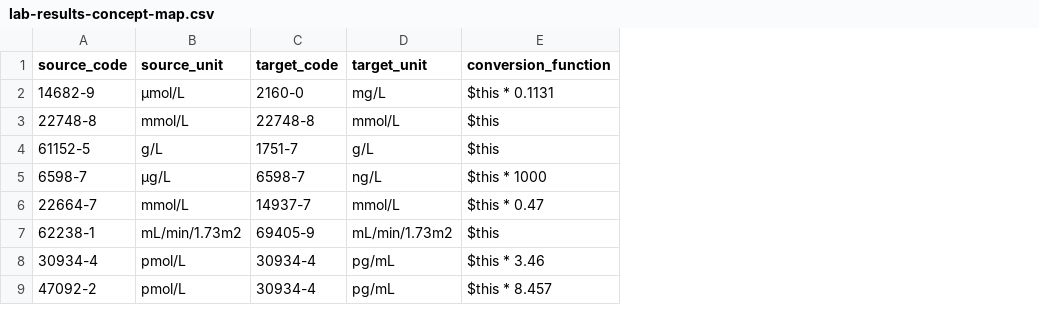
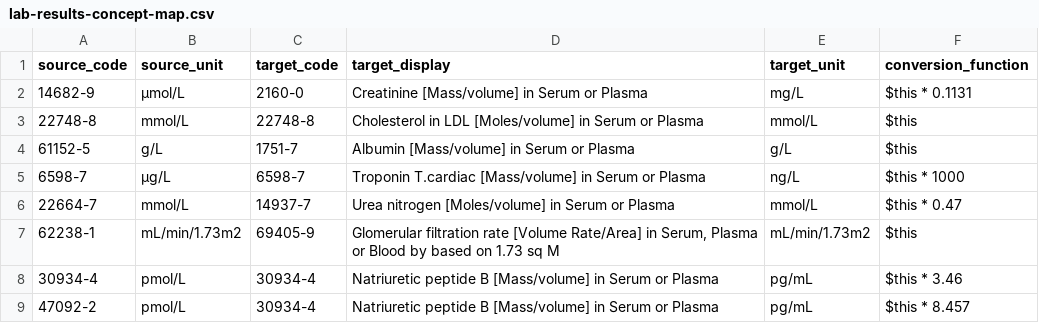
Before and after one commit to DataTools4Heart/data-ingestion-suite, a CSV file: mapping-contexts/umcu/lab-results-concept-map.csv, drawn as a sheet; only a part is shown; the diff names each change by its address in the sheet, - before the commit and + after, or states it on an @@ line.

Commit message:
:sparkles: (UMCU): add lab and vital sign code mappings with target display names

```diff
--- a/mapping-contexts/umcu/lab-results-concept-map.csv
+++ b/mapping-contexts/umcu/lab-results-concept-map.csv
+column D (target_display), rows 2-9: Creatinine [Mass/volume] in Serum or Plasma | Cholesterol in LDL [Moles/volume] in Serum or Plasma | Albumin [Mass/volume] in Serum or Plasma | Troponin T.cardiac [Mass/volume] in Serum or Plasma | Urea nitrogen [Moles/volume] in Serum or Plasma | Glomerular filtration rate [Volume Rate/Area] in Serum, Plasma or Blood by based on 1.73 sq M | Natriuretic peptide B [Mass/volume] in Serum or Plasma | Natriuretic peptide B [Mass/volume] in Serum or Plasma
```
Also changed, not shown: mapping-contexts/umcu/vital-sign-concept-map.csv, 2 other files.
